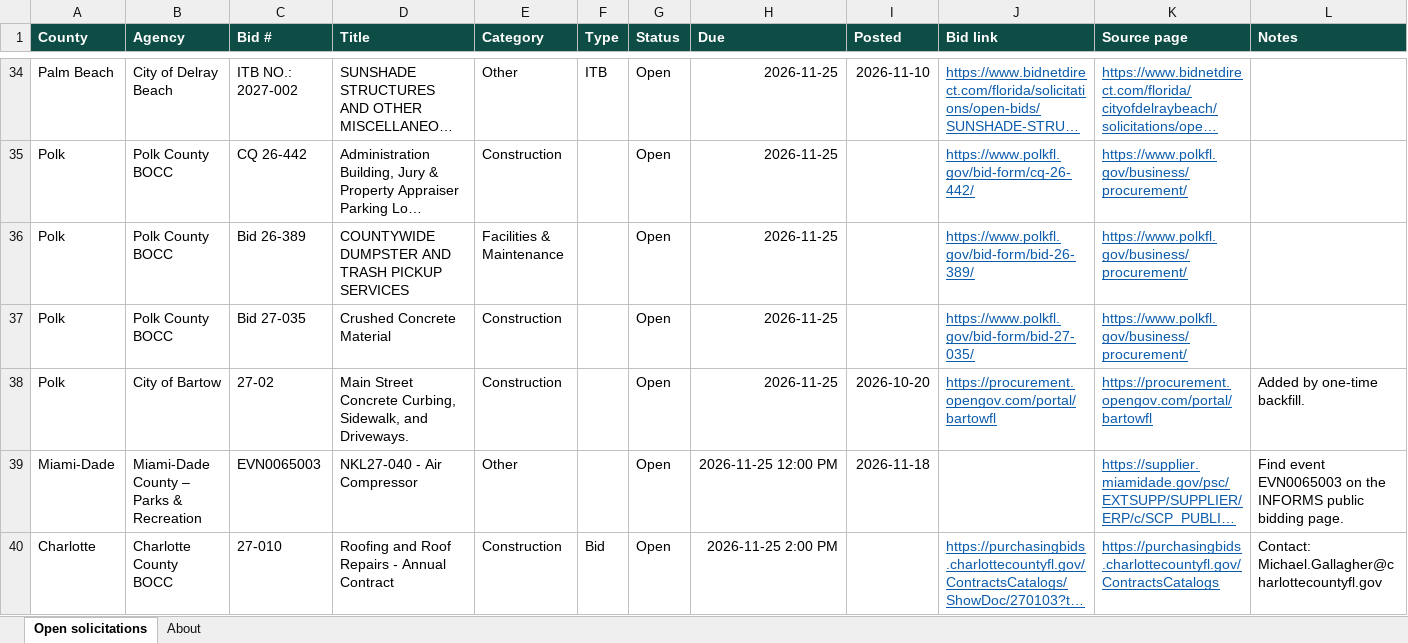
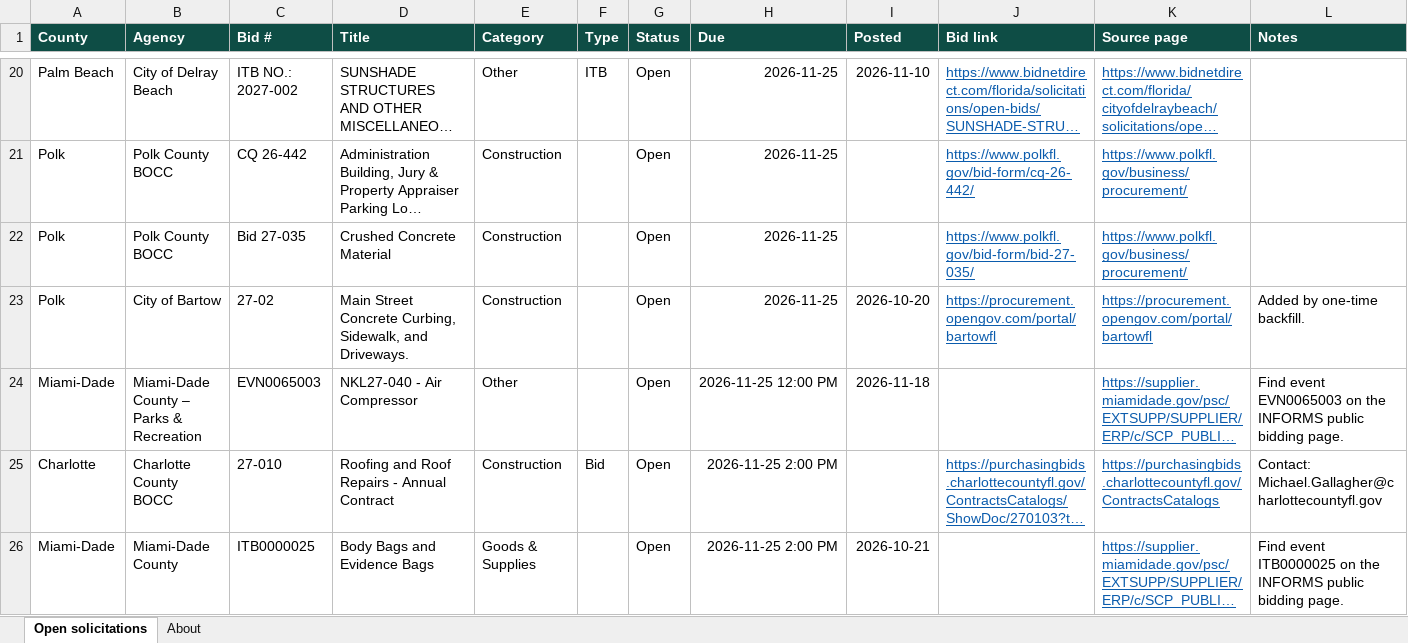
Before and after one commit to dianarodos/floridabids, an Excel workbook: site/data/florida-open-bids.xlsx, sheet Open solicitations, drawn as a sheet; only a part is shown, gaps mark what is left out; the shorter side is filled out with more unchanged rows; long unchanged cells end in …; values as stored, in another font and other column widths than the file's, no borders; removed rows and columns are numbered as before the commit, all else as after; the diff covers the shown part only; the diff names each change by its address in the sheet, - before the commit and + after, or states it on an @@ line.

```diff
--- a/site/data/florida-open-bids.xlsx (sheet Open solicitations)
+++ b/site/data/florida-open-bids.xlsx (sheet Open solicitations)
-row 36: Polk | Polk County BOCC | Bid 26-389 | COUNTYWIDE DUMPSTER AND TRASH PICKUP SERVICES | Facilities & Maintenance |  | Open | 2026-11-25 |  | https://www.polkfl.gov/bid-form/bid-26-389/ | https://www.polkfl.gov/business/procurement/
```
Also changed, not shown: 38 added rows, 18 removed rows and 1 edited cell elsewhere in this sheet, sheet About, 7 other files.
